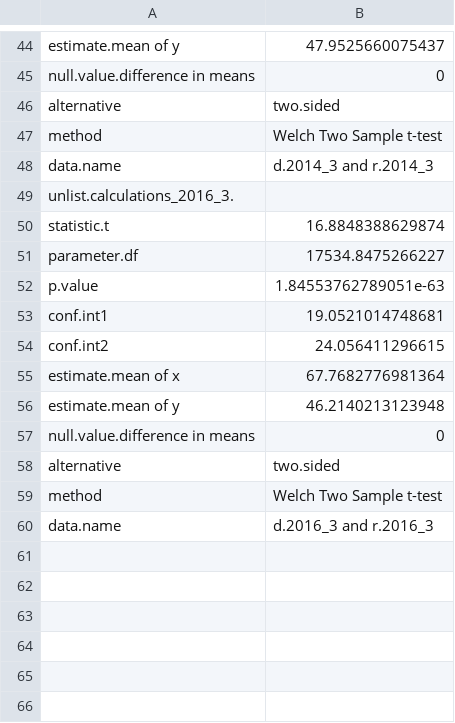
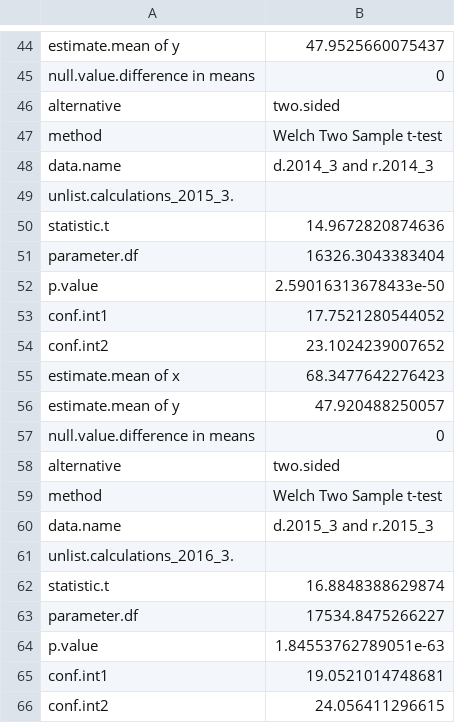
Before and after one commit to chloequinto/code-base-metrics, a TSV file: TOKEN/all_token.tsv, drawn as a sheet; only a part is shown, gaps mark what is left out; the shorter side is filled out with more unchanged rows.

```diff
--- a/TOKEN/all_token.tsv
+++ b/TOKEN/all_token.tsv
@@ -48,2 +48,14 @@
 "data.name"	"d.2014_3 and r.2014_3"
+"unlist.calculations_2015_3."
+"statistic.t"	"14.9672820874636"
+"parameter.df"	"16326.3043383404"
+"p.value"	"2.59016313678433e-50"
+"conf.int1"	"17.7521280544052"
+"conf.int2"	"23.1024239007652"
+"estimate.mean of x"	"68.3477642276423"
+"estimate.mean of y"	"47.920488250057"
+"null.value.difference in means"	"0"
+"alternative"	"two.sided"
+"method"	"Welch Two Sample t-test"
+"data.name"	"d.2015_3 and r.2015_3"
 "unlist.calculations_2016_3."
```
Also changed, not shown: CCN/all_ccn.tsv.
